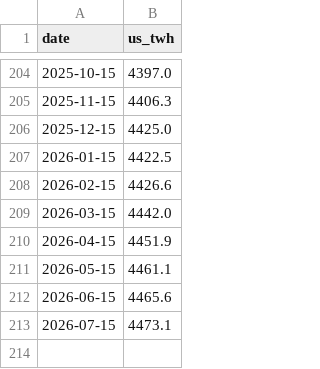
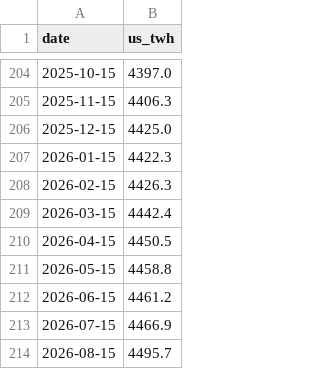
Before and after one commit to jrh-mann/jrh-mann.github.io, a CSV file: tokenomics/static/us_energy.csv, drawn as a sheet; only a part is shown, gaps mark what is left out.

```diff
--- a/tokenomics/static/us_energy.csv
+++ b/tokenomics/static/us_energy.csv
@@ -206,8 +206,9 @@ date,us_twh
 2025-12-15,4425.0
-2026-01-15,4422.5
-2026-02-15,4426.6
-2026-03-15,4442.0
-2026-04-15,4451.9
-2026-05-15,4461.1
-2026-06-15,4465.6
-2026-07-15,4473.1
+2026-01-15,4422.3
+2026-02-15,4426.3
+2026-03-15,4442.4
+2026-04-15,4450.5
+2026-05-15,4458.8
+2026-06-15,4461.2
+2026-07-15,4466.9
+2026-08-15,4495.7
```
Also changed, not shown: 1 other file.
